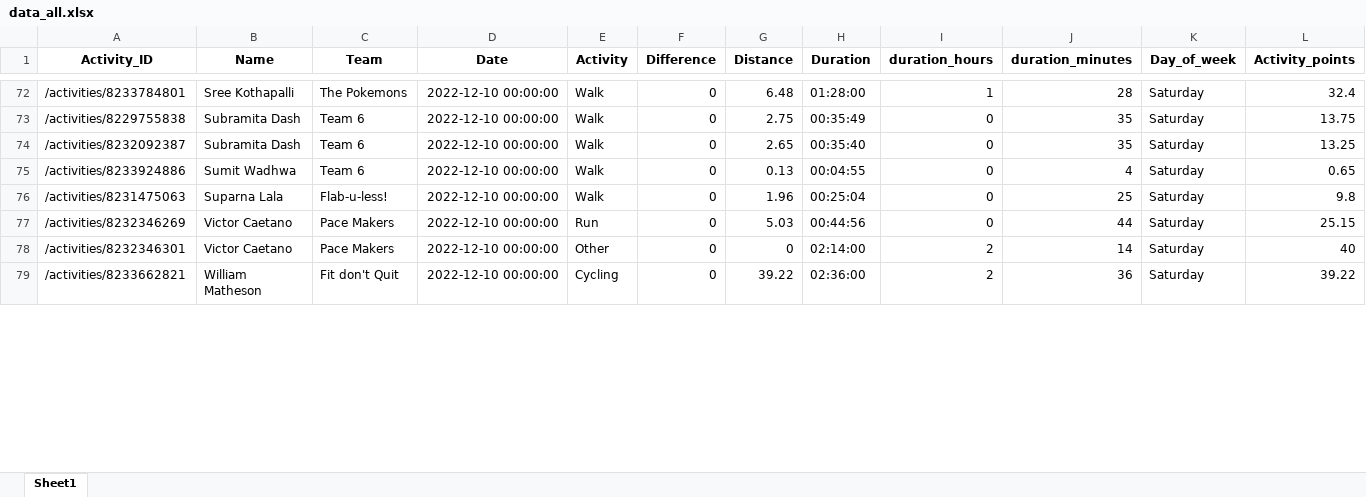
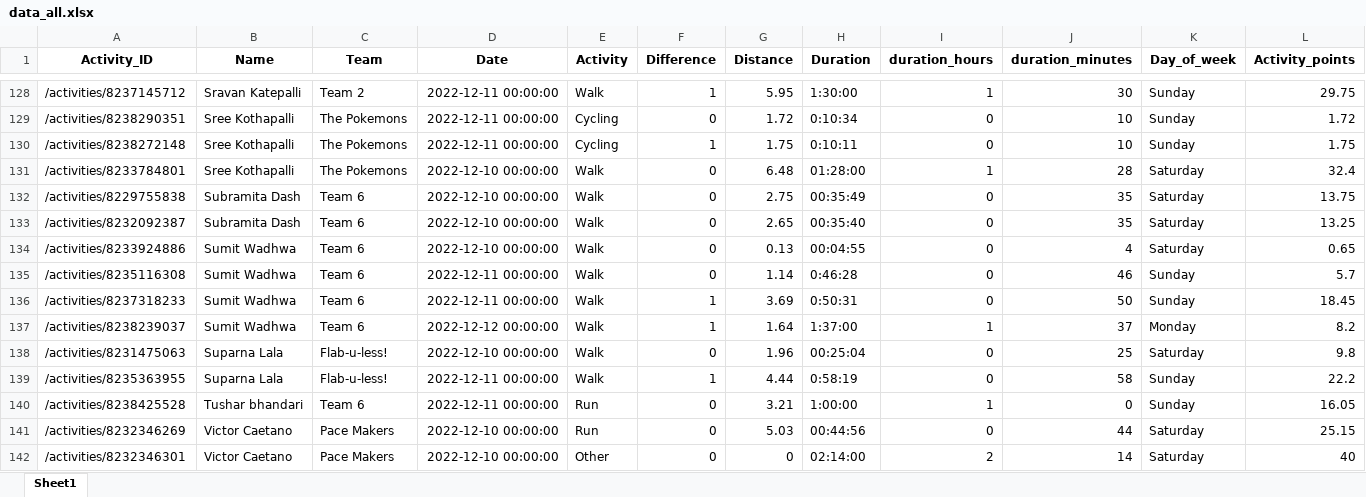
Before and after one commit to IvanaKovacova/fitness_app, an Excel workbook: data/data_all.xlsx, sheet Sheet1, drawn as a sheet; only a part is shown, gaps mark what is left out; the shorter side is filled out with more unchanged rows; values as stored, in another font and other column widths than the file's, no borders; rows hold the shown columns only; the diff covers the shown part only; the diff names each change by its address in the sheet, - before the commit and + after, or states it on an @@ line.

Commit message:
morning monday

```diff
--- a/data/data_all.xlsx (sheet Sheet1)
+++ b/data/data_all.xlsx (sheet Sheet1)
+row 128: /activities/8237145712 | Sravan Katepalli | Team 2 | 2022-12-11 00:00:00 | Walk | 1 | 5.95 | 1:30:00 | 1 | 30 | Sunday | 29.75
+row 129: /activities/8238290351 | Sree Kothapalli | The Pokemons | 2022-12-11 00:00:00 | Cycling | 0 | 1.72 | 0:10:34 | 0 | 10 | Sunday | 1.72
+row 130: /activities/8238272148 | Sree Kothapalli | The Pokemons | 2022-12-11 00:00:00 | Cycling | 1 | 1.75 | 0:10:11 | 0 | 10 | Sunday | 1.75
+row 135: /activities/8235116308 | Sumit Wadhwa | Team 6 | 2022-12-11 00:00:00 | Walk | 0 | 1.14 | 0:46:28 | 0 | 46 | Sunday | 5.7
+row 136: /activities/8237318233 | Sumit Wadhwa | Team 6 | 2022-12-11 00:00:00 | Walk | 1 | 3.69 | 0:50:31 | 0 | 50 | Sunday | 18.45
+row 137: /activities/8238239037 | Sumit Wadhwa | Team 6 | 2022-12-12 00:00:00 | Walk | 1 | 1.64 | 1:37:00 | 1 | 37 | Monday | 8.2
+row 139: /activities/8235363955 | Suparna Lala | Flab-u-less! | 2022-12-11 00:00:00 | Walk | 1 | 4.44 | 0:58:19 | 0 | 58 | Sunday | 22.2
+row 140: /activities/8238425528 | Tushar bhandari | Team 6 | 2022-12-11 00:00:00 | Run | 0 | 3.21 | 1:00:00 | 1 | 0 | Sunday | 16.05
```
Also changed, not shown: 66 added rows, 4 removed rows and 13 edited cells elsewhere in this sheet, 3 other files.
